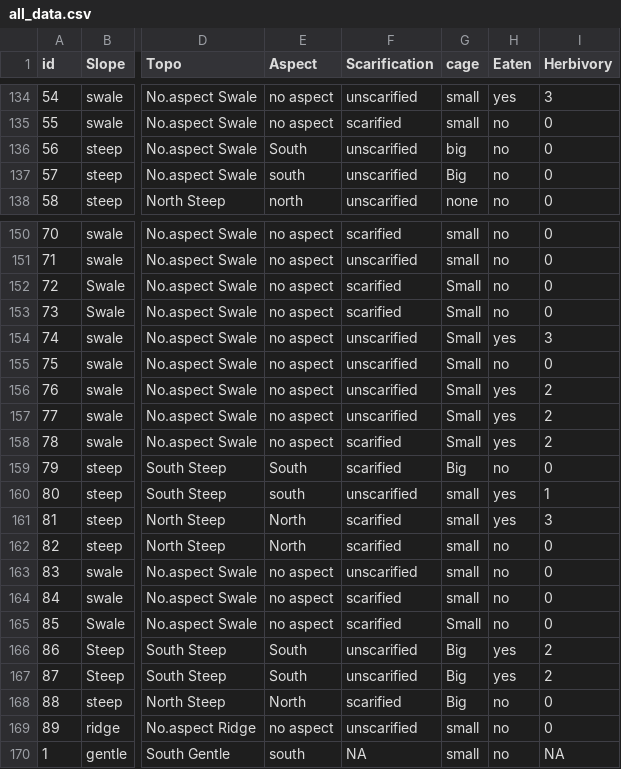
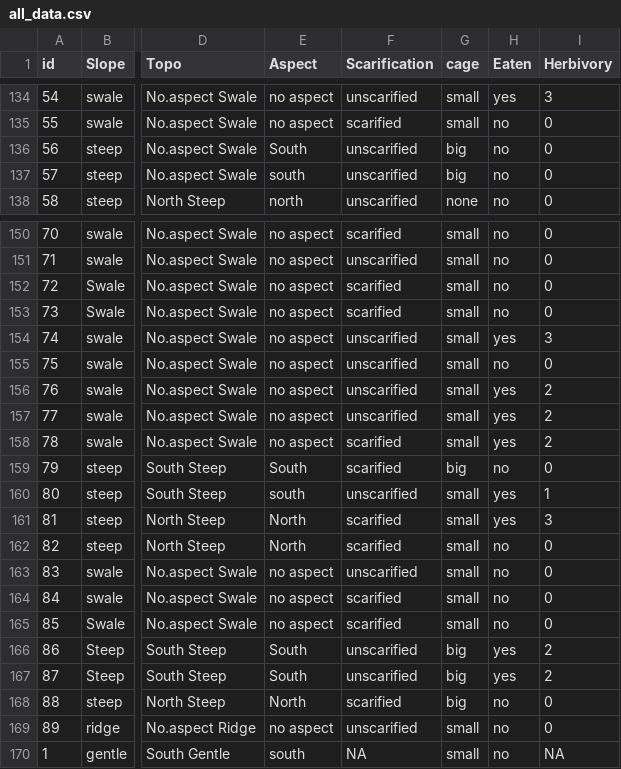
Before and after one commit to robertsaldivar/ESM211_Lupine_project, a CSV file: all_data.csv, drawn as a sheet; only a part is shown, gaps mark what is left out; the diff names each change by its address in the sheet, - before the commit and + after, or states it on an @@ line.

Commit message:
fixed a couple things. created some errors. Mannually changed "Big" and "Small" to "big" and "small". Invalid number of 'breaks' in big cage treatnenbt histogram now. Added stargazer table to regression results.

```diff
--- a/all_data.csv
+++ b/all_data.csv
-G137 (cage): Big
+G137 (cage): big
-G152:G158 (cage): Small
+G152:G158 (cage): small
-G159 (cage): Big
+G159 (cage): big
-G165 (cage): Small
+G165 (cage): small
-G166:G168 (cage): Big
+G166:G168 (cage): big
```
Also changed, not shown: 2 other files.
